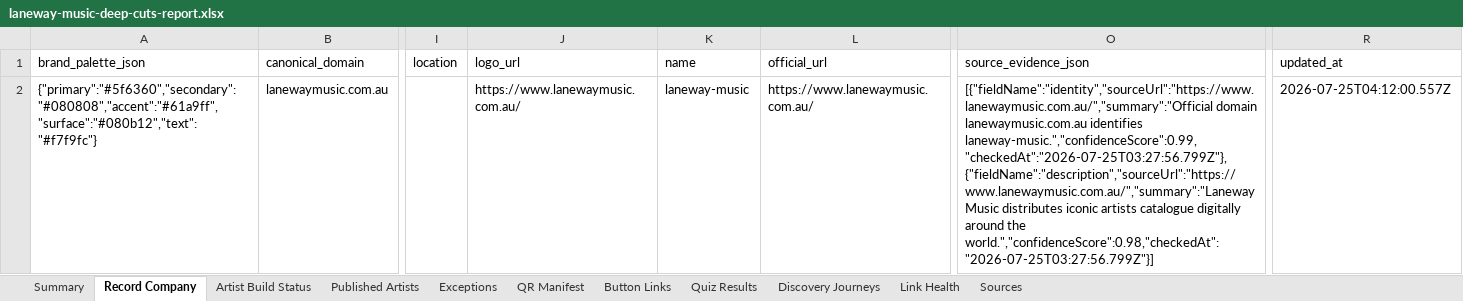
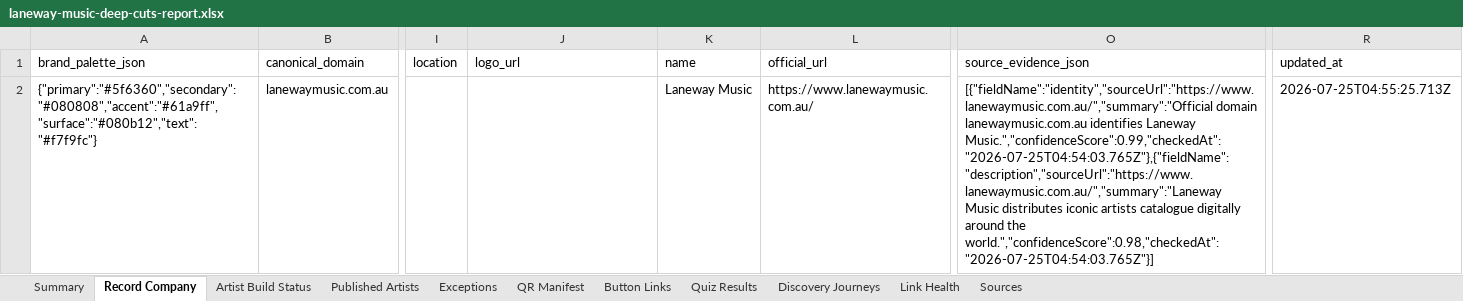
Before and after one commit to Raggedya/groove-vultures-deep-cuts-fan-challenge, an Excel workbook: record-company-output/laneway-music/laneway-music-deep-cuts-report.xlsx, sheet Record Company, drawn as a sheet; only a part is shown, gaps mark what is left out; values as stored, in another font and other column widths than the file's, no borders; the diff names each change by its address in the sheet, - before the commit and + after, or states it on an @@ line.

Commit message:
Publish laneway-music record-company collection

```diff
--- a/record-company-output/laneway-music/laneway-music-deep-cuts-report.xlsx (sheet Record Company)
+++ b/record-company-output/laneway-music/laneway-music-deep-cuts-report.xlsx (sheet Record Company)
-J2 (logo_url): https://www.lanewaymusic.com.au/
+J2 (logo_url): (empty)
-K2 (name): laneway-music
+K2 (name): Laneway Music
-O2 (source_evidence_json): …lanewaymusic.com.au identifies laneway-music.","confidenceScore":0.99,"checkedAt":"2026-07-25T03:27:56.799Z"},{"fieldName":"description","sourceUrl":"https://www.lanewaymusic.com.au/","summary":"Laneway Music distributes iconic artists catalogue digitally around the world.","confidenceScore":0.98,"checkedAt":"2026-07-25T03:27:56.799Z"}]
+O2 (source_evidence_json): …lanewaymusic.com.au identifies Laneway Music.","confidenceScore":0.99,"checkedAt":"2026-07-25T04:54:03.765Z"},{"fieldName":"description","sourceUrl":"https://www.lanewaymusic.com.au/","summary":"Laneway Music distributes iconic artists catalogue digitally around the world.","confidenceScore":0.98,"checkedAt":"2026-07-25T04:54:03.765Z"}]
-R2 (updated_at): 2026-07-25T04:12:00.557Z
+R2 (updated_at): 2026-07-25T04:55:25.713Z
```
Also changed, not shown: sheet Exceptions, sheet Artist Build Status, sheet Published Artists, sheet Sources, sheet Summary, sheet Button Links, 2 more sheets, 11 other files.
